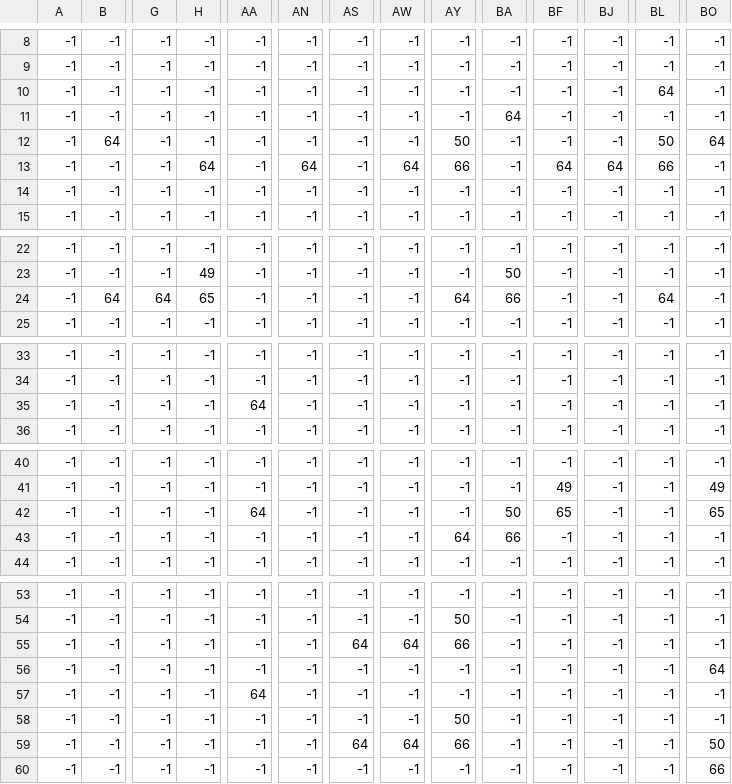
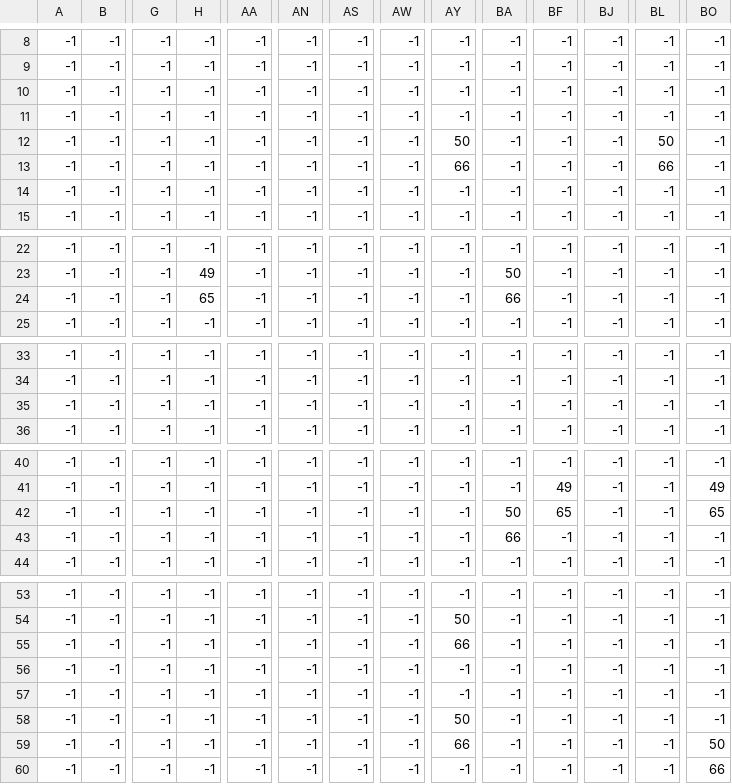
Before and after one commit to davifelix5/polimon, a CSV file: src/game/res/mapas/raia_arvores.csv, drawn as a sheet; only a part is shown, gaps mark what is left out; the diff covers the shown part only; the diff names each change by its address in the sheet, - before the commit and + after, or states it on an @@ line.

Commit message:
corrigindo limite sólido das árvores

```diff
--- a/src/game/res/mapas/raia_arvores.csv
+++ b/src/game/res/mapas/raia_arvores.csv
-BL10: 64
+BL10: -1
-BA11: 64
+BA11: -1
-B12: 64
+B12: -1
-BO12: 64
+BO12: -1
-H13: 64
+H13: -1
-AN13: 64
+AN13: -1
-AW13: 64
+AW13: -1
-BF13: 64
+BF13: -1
-BJ13: 64
+BJ13: -1
-B24: 64
+B24: -1
-G24: 64
+G24: -1
-AY24: 64
+AY24: -1
-BL24: 64
+BL24: -1
-AA35: 64
+AA35: -1
-AA42: 64
+AA42: -1
-AY43: 64
+AY43: -1
-AS55: 64
+AS55: -1
-AW55: 64
+AW55: -1
-BO56: 64
+BO56: -1
-AA57: 64
+AA57: -1
-AS59: 64
+AS59: -1
-AW59: 64
+AW59: -1
```
Also changed, not shown: 9 edited cells elsewhere in this file.
